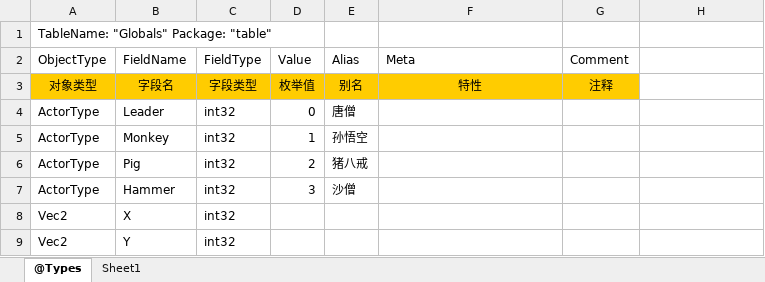
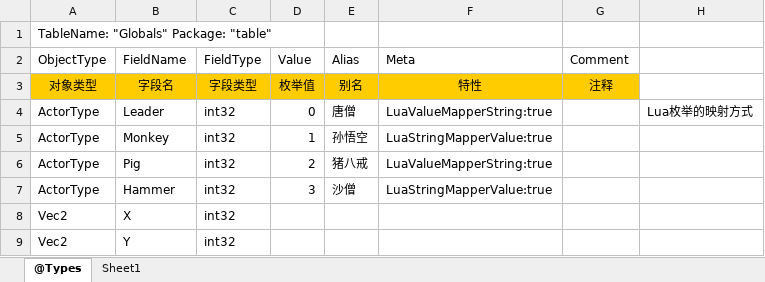
Before and after one commit to davyxu/tabtoy, an Excel workbook: v2/example/Globals.xlsx, sheet @Types, drawn as a sheet; values as stored, in another font and other column widths than the file's, no borders; the diff names each change by its address in the sheet, - before the commit and + after, or states it on an @@ line.

```diff
--- a/v2/example/Globals.xlsx (sheet @Types)
+++ b/v2/example/Globals.xlsx (sheet @Types)
-F4 (Meta): (empty)
+F4 (Meta): LuaValueMapperString:true
-H4: (empty)
+H4: Lua枚举的映射方式
-F5 (Meta): (empty)
+F5 (Meta): LuaStringMapperValue:true
-F6 (Meta): (empty)
+F6 (Meta): LuaValueMapperString:true
-F7 (Meta): (empty)
+F7 (Meta): LuaStringMapperValue:true
```
Also changed, not shown: charts or pictures, v2/example/Sample.xlsx, 4 other files.
